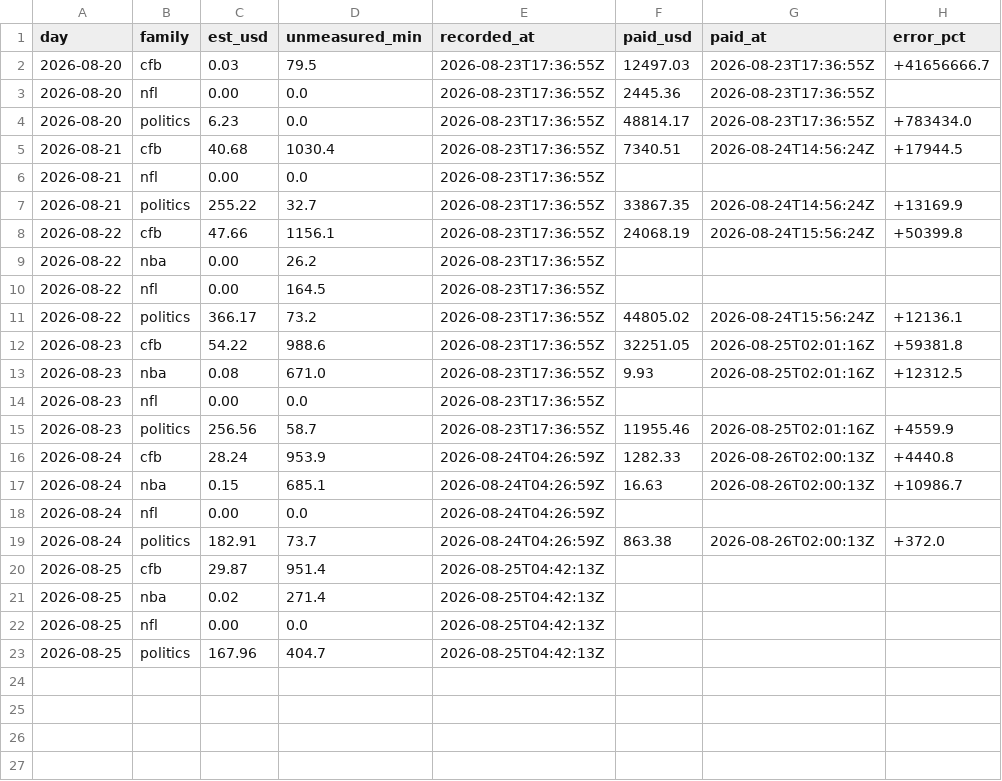
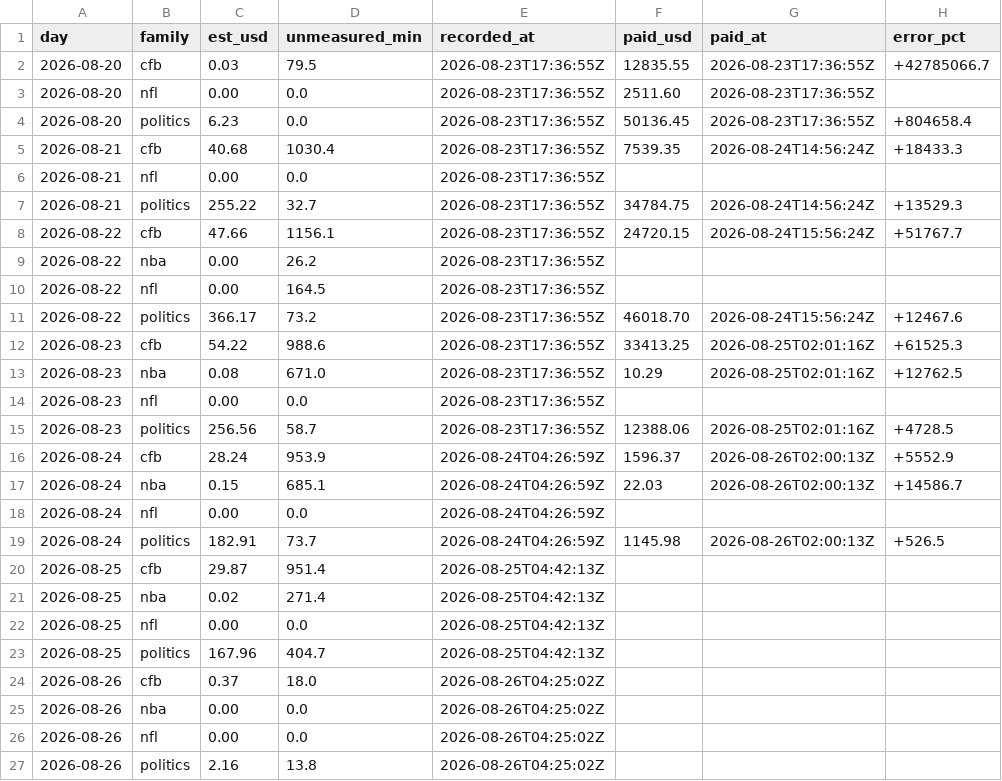
Before and after one commit to christophercox2-boop/liquidity-rewards, a CSV file: data/estimates.csv, drawn as a sheet.

Commit message:
estimates: 17 rows [skip ci]

```diff
--- a/data/estimates.csv
+++ b/data/estimates.csv
@@ -1,20 +1,20 @@
 day,family,est_usd,unmeasured_min,recorded_at,paid_usd,paid_at,error_pct
-2026-08-20,cfb,0.03,79.5,2026-08-23T17:36:55Z,12497.03,2026-08-23T17:36:55Z,+41656666.7
-2026-08-20,nfl,0.00,0.0,2026-08-23T17:36:55Z,2445.36,2026-08-23T17:36:55Z,
-2026-08-20,politics,6.23,0.0,2026-08-23T17:36:55Z,48814.17,2026-08-23T17:36:55Z,+783434.0
-2026-08-21,cfb,40.68,1030.4,2026-08-23T17:36:55Z,7340.51,2026-08-24T14:56:24Z,+17944.5
+2026-08-20,cfb,0.03,79.5,2026-08-23T17:36:55Z,12835.55,2026-08-23T17:36:55Z,+42785066.7
+2026-08-20,nfl,0.00,0.0,2026-08-23T17:36:55Z,2511.60,2026-08-23T17:36:55Z,
+2026-08-20,politics,6.23,0.0,2026-08-23T17:36:55Z,50136.45,2026-08-23T17:36:55Z,+804658.4
+2026-08-21,cfb,40.68,1030.4,2026-08-23T17:36:55Z,7539.35,2026-08-24T14:56:24Z,+18433.3
 2026-08-21,nfl,0.00,0.0,2026-08-23T17:36:55Z,,,
-2026-08-21,politics,255.22,32.7,2026-08-23T17:36:55Z,33867.35,2026-08-24T14:56:24Z,+13169.9
-2026-08-22,cfb,47.66,1156.1,2026-08-23T17:36:55Z,24068.19,2026-08-24T15:56:24Z,+50399.8
+2026-08-21,politics,255.22,32.7,2026-08-23T17:36:55Z,34784.75,2026-08-24T14:56:24Z,+13529.3
+2026-08-22,cfb,47.66,1156.1,2026-08-23T17:36:55Z,24720.15,2026-08-24T15:56:24Z,+51767.7
 2026-08-22,nba,0.00,26.2,2026-08-23T17:36:55Z,,,
 2026-08-22,nfl,0.00,164.5,2026-08-23T17:36:55Z,,,
-2026-08-22,politics,366.17,73.2,2026-08-23T17:36:55Z,44805.02,2026-08-24T15:56:24Z,+12136.1
-2026-08-23,cfb,54.22,988.6,2026-08-23T17:36:55Z,32251.05,2026-08-25T02:01:16Z,+59381.8
-2026-08-23,nba,0.08,671.0,2026-08-23T17:36:55Z,9.93,2026-08-25T02:01:16Z,+12312.5
+2026-08-22,politics,366.17,73.2,2026-08-23T17:36:55Z,46018.70,2026-08-24T15:56:24Z,+12467.6
+2026-08-23,cfb,54.22,988.6,2026-08-23T17:36:55Z,33413.25,2026-08-25T02:01:16Z,+61525.3
+2026-08-23,nba,0.08,671.0,2026-08-23T17:36:55Z,10.29,2026-08-25T02:01:16Z,+12762.5
 2026-08-23,nfl,0.00,0.0,2026-08-23T17:36:55Z,,,
-2026-08-23,politics,256.56,58.7,2026-08-23T17:36:55Z,11955.46,2026-08-25T02:01:16Z,+4559.9
-2026-08-24,cfb,28.24,953.9,2026-08-24T04:26:59Z,1282.33,2026-08-26T02:00:13Z,+4440.8
-2026-08-24,nba,0.15,685.1,2026-08-24T04:26:59Z,16.63,2026-08-26T02:00:13Z,+10986.7
+2026-08-23,politics,256.56,58.7,2026-08-23T17:36:55Z,12388.06,2026-08-25T02:01:16Z,+4728.5
+2026-08-24,cfb,28.24,953.9,2026-08-24T04:26:59Z,1596.37,2026-08-26T02:00:13Z,+5552.9
+2026-08-24,nba,0.15,685.1,2026-08-24T04:26:59Z,22.03,2026-08-26T02:00:13Z,+14586.7
 2026-08-24,nfl,0.00,0.0,2026-08-24T04:26:59Z,,,
-2026-08-24,politics,182.91,73.7,2026-08-24T04:26:59Z,863.38,2026-08-26T02:00:13Z,+372.0
+2026-08-24,politics,182.91,73.7,2026-08-24T04:26:59Z,1145.98,2026-08-26T02:00:13Z,+526.5
 2026-08-25,cfb,29.87,951.4,2026-08-25T04:42:13Z,,,
@@ -23 +23,5 @@ day,family,est_usd,unmeasured_min,recorded_at,paid_usd,paid_at,error_pct
 2026-08-25,politics,167.96,404.7,2026-08-25T04:42:13Z,,,
+2026-08-26,cfb,0.37,18.0,2026-08-26T04:25:02Z,,,
+2026-08-26,nba,0.00,0.0,2026-08-26T04:25:02Z,,,
+2026-08-26,nfl,0.00,0.0,2026-08-26T04:25:02Z,,,
+2026-08-26,politics,2.16,13.8,2026-08-26T04:25:02Z,,,
```
